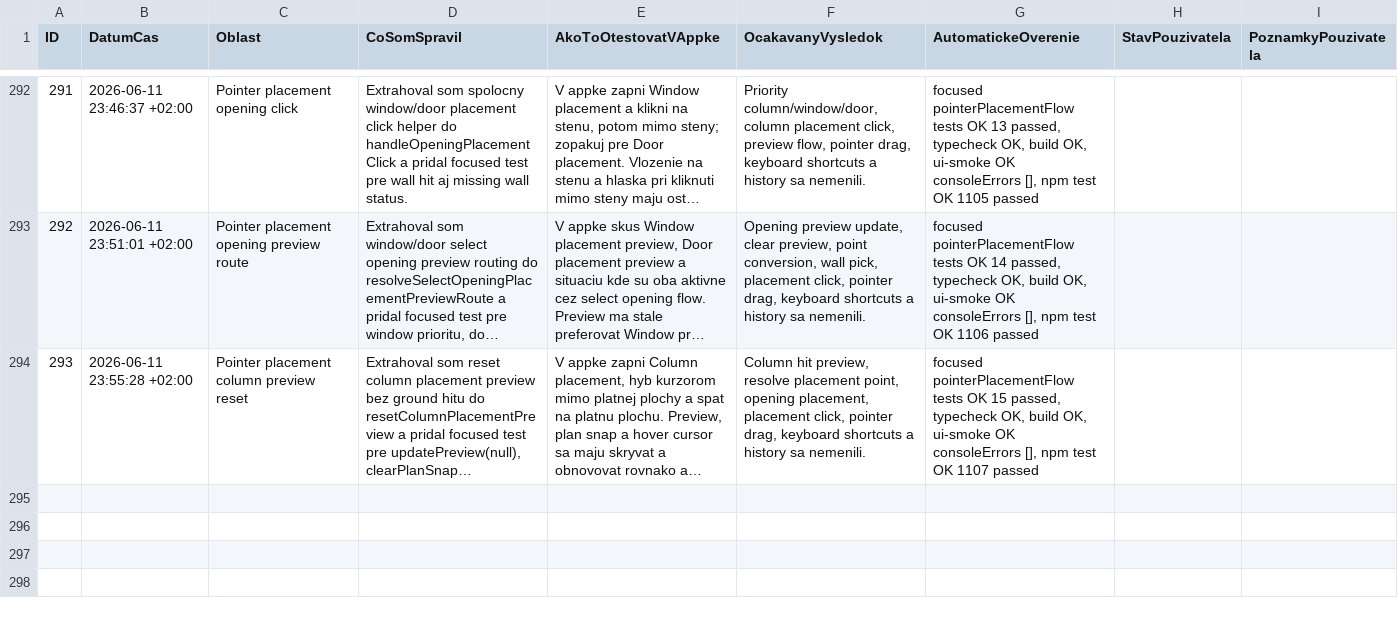
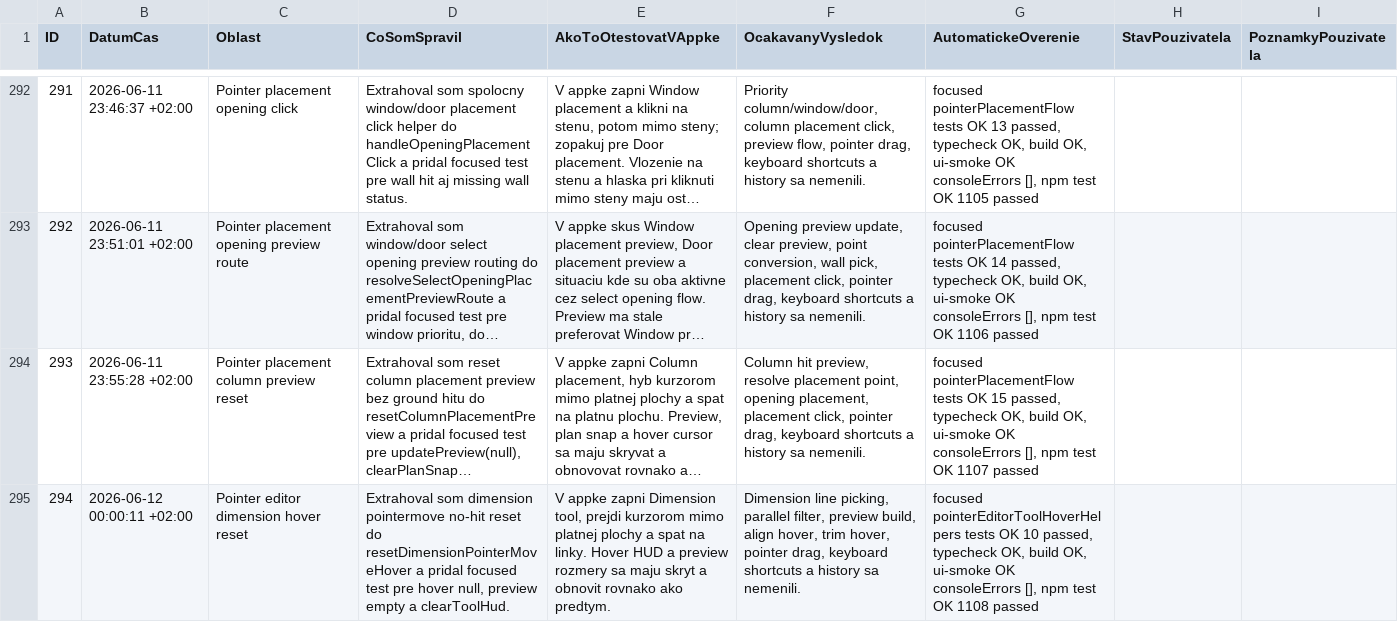
Before and after one commit to arcigy/kitchen_app, a CSV file: MANUAL_TEST_LOG.csv, drawn as a sheet; only a part is shown, gaps mark what is left out; long unchanged cells end in …; the diff names each change by its address in the sheet, - before the commit and + after, or states it on an @@ line.

```diff
--- a/MANUAL_TEST_LOG.csv
+++ b/MANUAL_TEST_LOG.csv
+row 295: 294 | 2026-06-12 00:00:11 +02:00 | Pointer editor dimension hover reset | Extrahoval som dimension pointermove no-hit reset do resetDimensionPointerMoveHover a pridal focused test pre hover null, preview empty a clearToolHud. | V appke zapni Dimension tool, prejdi kurzorom mimo platnej plochy a spat na linky. Hover HUD a preview rozmery sa maju skryt a obnovit rovnako ako predtym. | Dimension line picking, parallel filter, preview build, align hover, trim hover, pointer drag, keyboard shortcuts a history sa nemenili. | focused pointerEditorToolHoverHelpers tests OK 10 passed, typecheck OK, build OK, ui-smoke OK consoleErrors [], npm test OK 1108 passed
```
Also changed, not shown: 2 other files.
